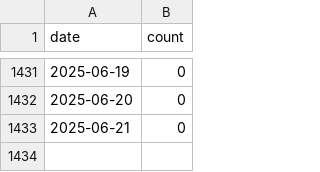
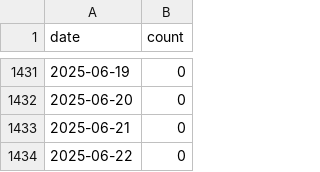
Before and after one commit to sdruskat/cfftracker, a CSV file: cff_counts.csv, drawn as a sheet; only a part is shown, gaps mark what is left out.

```diff
--- a/cff_counts.csv
+++ b/cff_counts.csv
@@ -1433 +1433,2 @@ date,count
 2025-06-21,0
+2025-06-22,0
```
Also changed, not shown: 1 other file.
